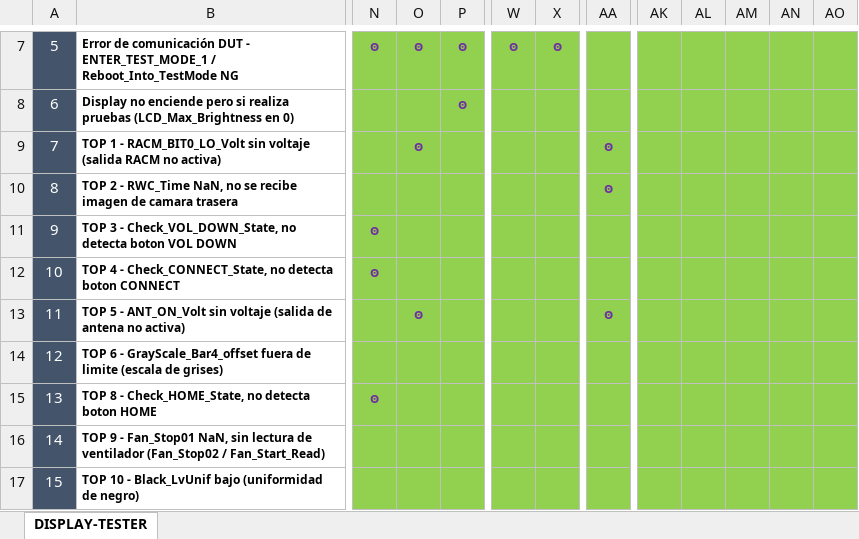
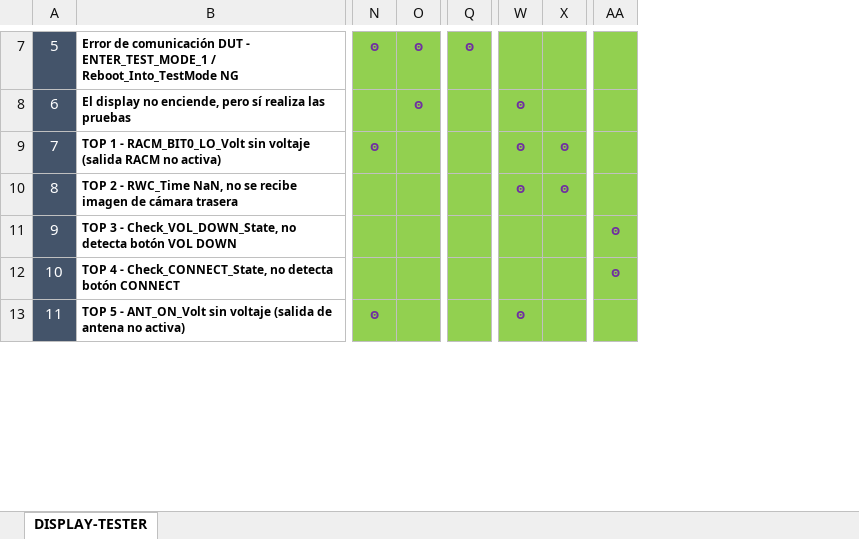
Before and after one commit to mantenimiento-fce/web-mantenimiento_fcesjr, an Excel workbook: troubleshooting/Matriz Causa & Efecto Display Tester DXD Honda 25SA.xlsx, sheet DISPLAY-TESTER, drawn as a sheet; only a part is shown, gaps mark what is left out; values as stored, in another font and other column widths than the file's, no borders; removed rows and columns are numbered as before the commit, all else as after; rows hold the shown columns only; the diff covers the shown part only; the diff names each change by its address in the sheet, - before the commit and + after, or states it on an @@ line.

```diff
--- a/troubleshooting/Matriz Causa & Efecto Display Tester DXD Honda 25SA.xlsx (sheet DISPLAY-TESTER)
+++ b/troubleshooting/Matriz Causa & Efecto Display Tester DXD Honda 25SA.xlsx (sheet DISPLAY-TESTER)
-column P, rows 7-8: ꙩ | ꙩ
+column Q, row 7: ꙩ
-column AK, empty
-column AL, empty
-column AM, empty
-column AN, empty
-column AO, empty
-W7: ꙩ
+W7: (empty)
-X7: ꙩ
+X7: (empty)
-B8: Display no enciende pero si realiza pruebas (LCD_Max_Brightness en 0)
+B8: El display no enciende, pero sí realiza las pruebas
-O8: (empty)
+O8: ꙩ
-W8:W10: (empty)
+W8:W10: ꙩ
-N9: (empty)
+N9: ꙩ
-O9: ꙩ
+O9: (empty)
-X9:X10: (empty)
+X9:X10: ꙩ
-AA9:AA10: ꙩ
+AA9:AA10: (empty)
-B10: …imagen de camara trasera
+B10: …imagen de cámara trasera
-B11: …no detecta boton VOL DOWN
+B11: …no detecta botón VOL DOWN
-N11:N12: ꙩ
+N11:N12: (empty)
-AA11:AA12: (empty)
+AA11:AA12: ꙩ
-B12: …no detecta boton CONNECT
+B12: …no detecta botón CONNECT
-N13: (empty)
+N13: ꙩ
-O13: ꙩ
+O13: (empty)
-W13: (empty)
+W13: ꙩ
-AA13: ꙩ
+AA13: (empty)
-row 14: 12 | TOP 6 - GrayScale_Bar4_offset fuera de limite (escala de grises)
-row 15: 13 | TOP 8 - Check_HOME_State, no detecta boton HOME | ꙩ
-row 16: 14 | TOP 9 - Fan_Stop01 NaN, sin lectura de ventilador (Fan_Stop02 / Fan_Start_Read)
-row 17: 15 | TOP 10 - Black_LvUnif bajo (uniformidad de negro)
```
Also changed, not shown: 1 removed row and 76 edited cells elsewhere in this sheet, troubleshooting/Matriz Causa & Efecto Bluetooth DXD Honda 25SA.xlsx, troubleshooting/Matriz Causa & Efecto Flashing DXD L2 Honda 25SA.xlsx, 12 other files.
